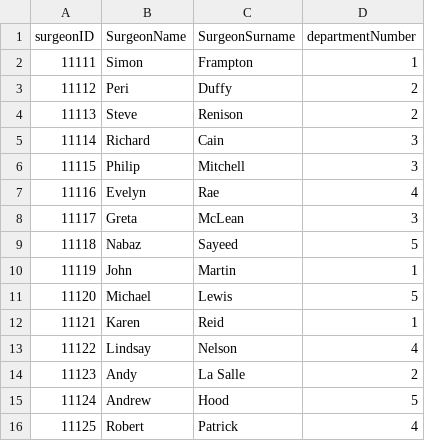
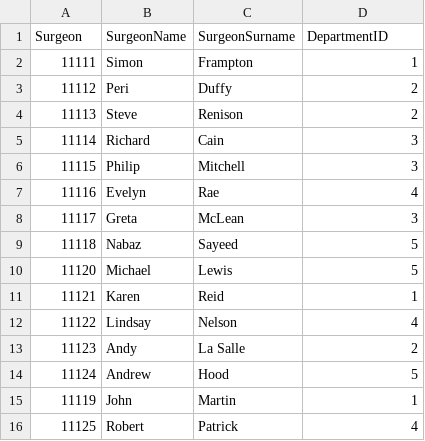
Before and after one commit to Stepania/patientHospital, a CSV file: hospital/hospotalCSV/surgeon.csv, drawn as a sheet.

```diff
--- a/hospital/hospotalCSV/surgeon.csv
+++ b/hospital/hospotalCSV/surgeon.csv
@@ -1,2 +1,2 @@
-surgeonID,SurgeonName,SurgeonSurname,departmentNumber
+Surgeon,SurgeonName,SurgeonSurname,DepartmentID
 11111,Simon,Frampton,1
@@ -9,3 +9,2 @@
 11118,Nabaz,Sayeed,5
-11119,John,Martin,1
 11120,Michael,Lewis,5
@@ -15,2 +14,3 @@
 11124,Andrew,Hood,5
+11119,John,Martin,1
 11125,Robert,Patrick,4
```
Also changed, not shown: hospital/hospotalCSV/doctor.csv, hospital/hospotalCSV/patient2.csv, 10 other files.
